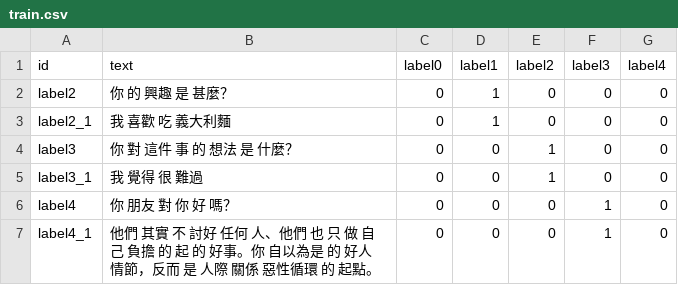
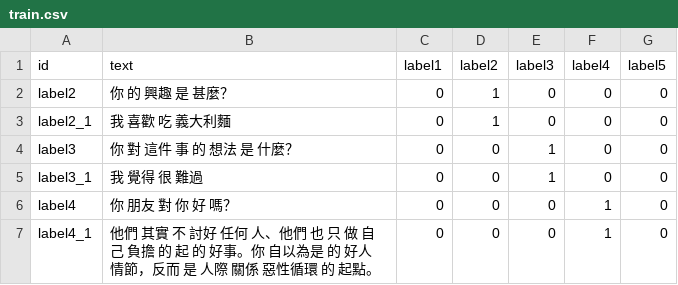
Before and after one commit to ttpss930141011/Project, a CSV file: sample/data/train.csv, drawn as a sheet; only a part is shown.

```diff
--- a/sample/data/train.csv
+++ b/sample/data/train.csv
@@ -1,2 +1,2 @@
-id,text,label0,label1,label2,label3,label4
+id,text,label1,label2,label3,label4,label5
 label2,你 的 興趣 是 甚麼？,0,1,0,0,0
```
Also changed, not shown: sample/data/valid.csv, 1 other file.
